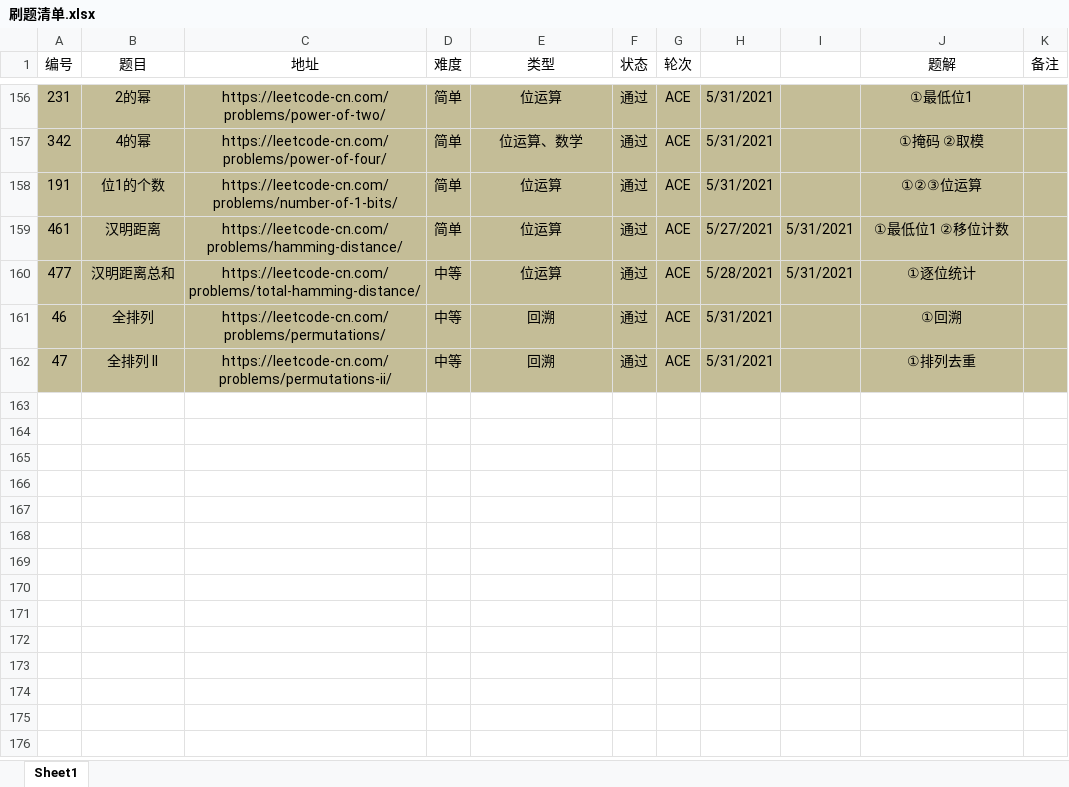
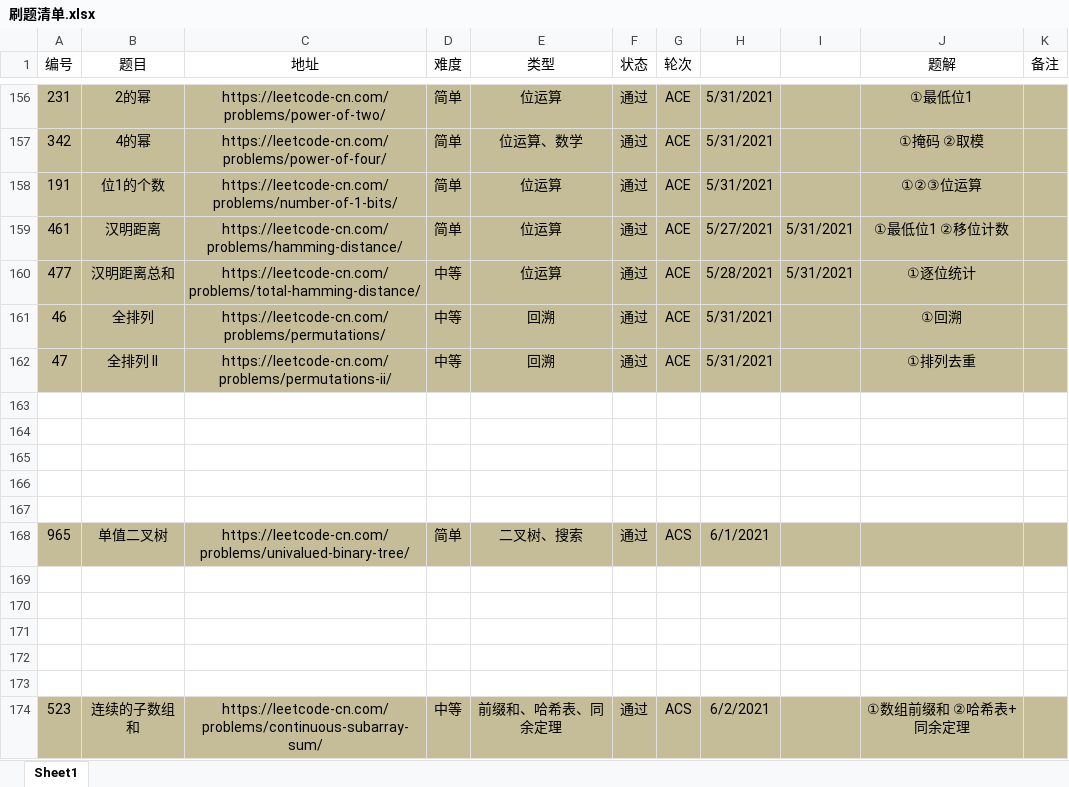
Before and after one commit to moonspiritacm/Leetcode-Java, an Excel workbook: notes/刷题清单.xlsx, sheet Sheet1, drawn as a sheet; only a part is shown, gaps mark what is left out; values as stored, in another font and other column widths than the file's, no borders; the diff names each change by its address in the sheet, - before the commit and + after, or states it on an @@ line.

Commit message:
Problem 0523 ACS

```diff
--- a/notes/刷题清单.xlsx (sheet Sheet1)
+++ b/notes/刷题清单.xlsx (sheet Sheet1)
+row 163: (empty)
+row 164: (empty)
+row 165: (empty)
+row 166: (empty)
+row 167: (empty)
+row 168: 965 | 单值二叉树 | https://leetcode-cn.com/problems/univalued-binary-tree/ | 简单 | 二叉树、搜索 | 通过 | ACS | 6/1/2021
+row 169: (empty)
+row 170: (empty)
+row 171: (empty)
+row 172: (empty)
+row 173: (empty)
+row 174: 523 | 连续的子数组和 | https://leetcode-cn.com/problems/continuous-subarray-sum/ | 中等 | 前缀和、哈希表、同余定理 | 通过 | ACS | 6/2/2021 |  | ①数组前缀和 ②哈希表+同余定理
```
Also changed, not shown: 10 other files.
